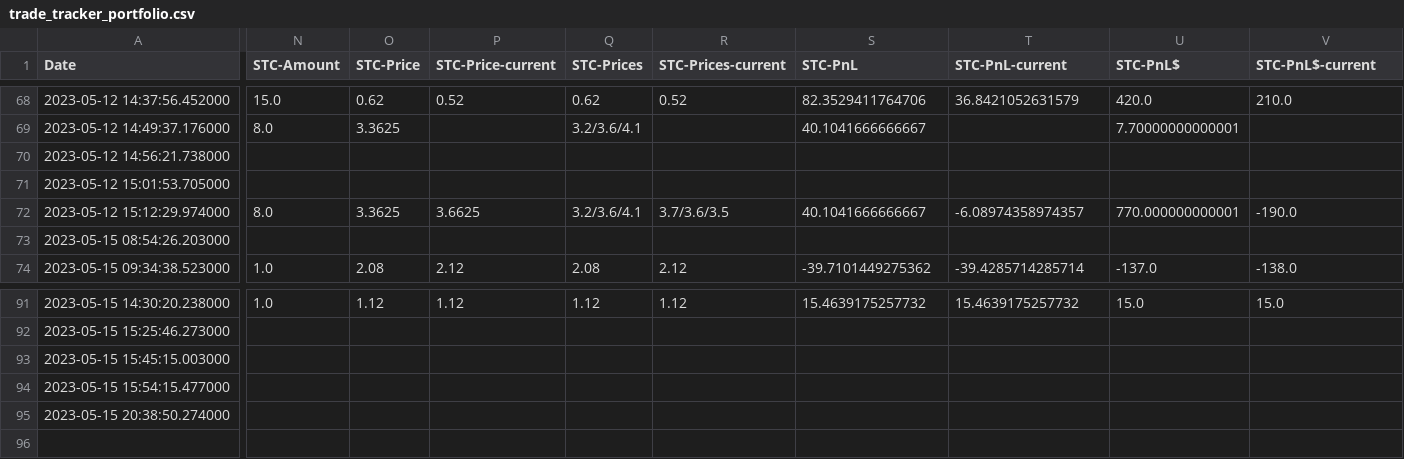
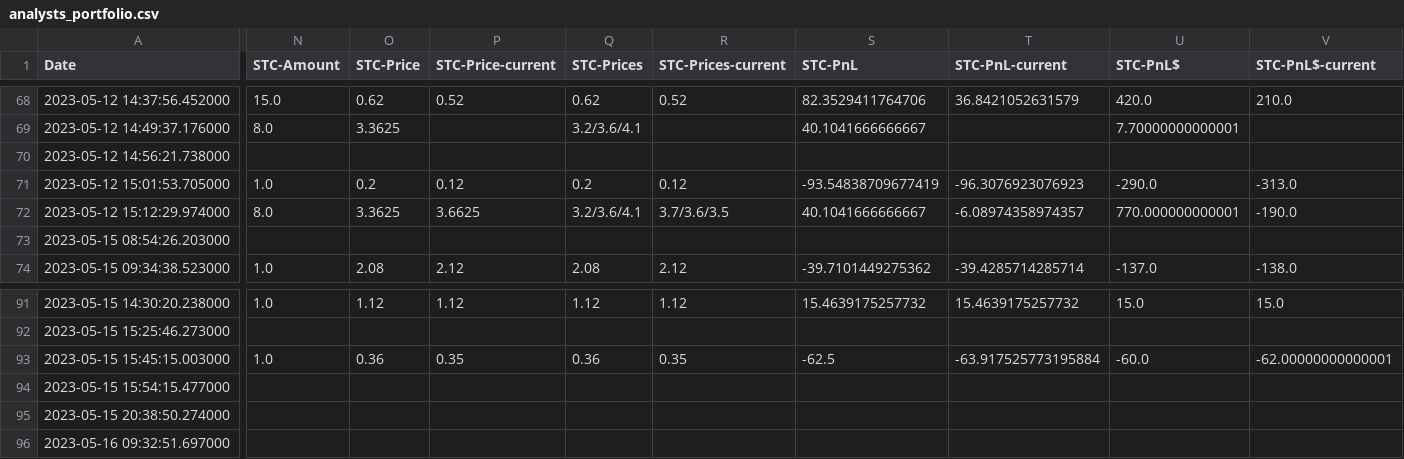
Before and after one commit to AdoNunes/DiscordAlertsTrader, a CSV file: data/analysts_portfolio.csv (was data/trade_tracker_portfolio.csv), drawn as a sheet; only a part is shown, gaps mark what is left out; rows hold the shown columns only; the diff covers the shown part only; the diff names each change by its address in the sheet, - before the commit and + after, or states it on an @@ line.

```diff
--- a/data/trade_tracker_portfolio.csv
+++ b/data/analysts_portfolio.csv
-N71 (STC-Amount): (empty)
+N71 (STC-Amount): 1.0
-O71 (STC-Price): (empty)
+O71 (STC-Price): 0.2
-P71 (STC-Price-current): (empty)
+P71 (STC-Price-current): 0.12
-Q71 (STC-Prices): (empty)
+Q71 (STC-Prices): 0.2
-R71 (STC-Prices-current): (empty)
+R71 (STC-Prices-current): 0.12
-S71 (STC-PnL): (empty)
+S71 (STC-PnL): -93.54838709677419
-T71 (STC-PnL-current): (empty)
+T71 (STC-PnL-current): -96.3076923076923
-U71 (STC-PnL$): (empty)
+U71 (STC-PnL$): -290.0
-V71 (STC-PnL$-current): (empty)
+V71 (STC-PnL$-current): -313.0
-N93 (STC-Amount): (empty)
+N93 (STC-Amount): 1.0
-O93 (STC-Price): (empty)
+O93 (STC-Price): 0.36
-P93 (STC-Price-current): (empty)
+P93 (STC-Price-current): 0.35
-Q93 (STC-Prices): (empty)
+Q93 (STC-Prices): 0.36
-R93 (STC-Prices-current): (empty)
+R93 (STC-Prices-current): 0.35
-S93 (STC-PnL): (empty)
+S93 (STC-PnL): -62.5
-T93 (STC-PnL-current): (empty)
+T93 (STC-PnL-current): -63.917525773195884
-U93 (STC-PnL$): (empty)
+U93 (STC-PnL$): -60.0
-V93 (STC-PnL$-current): (empty)
+V93 (STC-PnL$-current): -62.00000000000001
+row 96: 2023-05-16 09:32:51.697000
```
Also changed, not shown: 5 edited cells elsewhere in this file, 3 other files.
